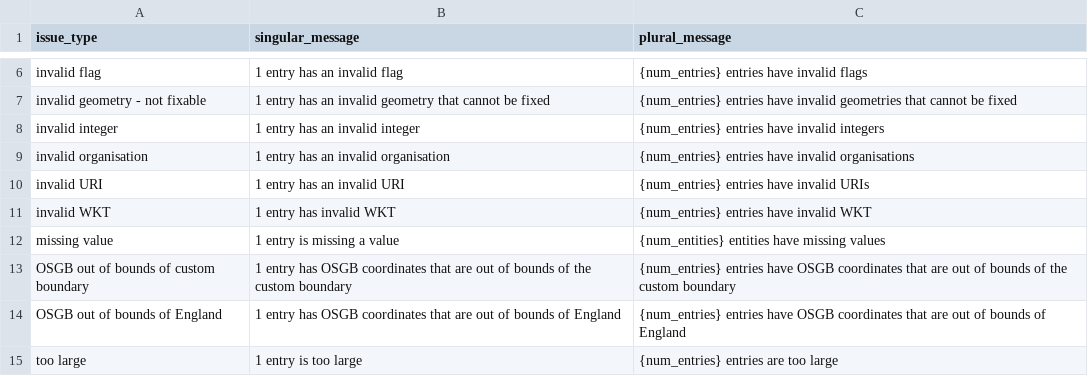
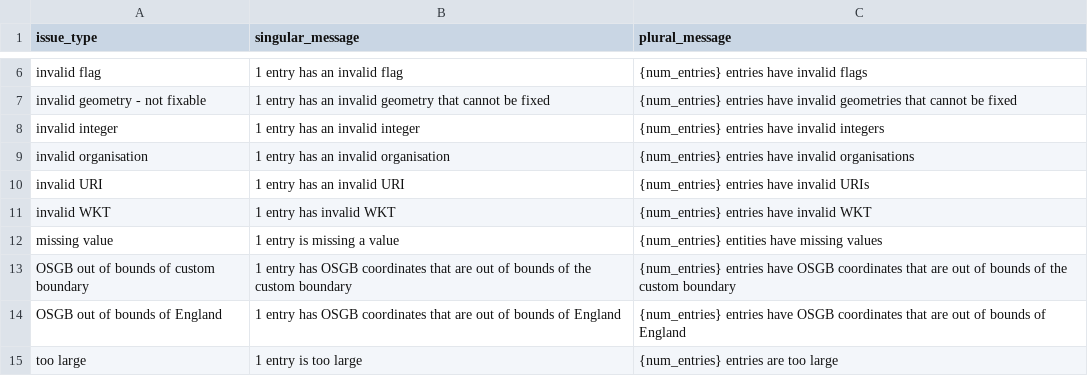
Before and after one commit to digital-land/submit, a CSV file: src/content/entityIssueMessages.csv, drawn as a sheet; only a part is shown, gaps mark what is left out.

Commit message:
update entity message

```diff
--- a/src/content/entityIssueMessages.csv
+++ b/src/content/entityIssueMessages.csv
@@ -11,3 +11,3 @@ issue_type,singular_message,plural_message
 "invalid WKT", 1 entry has invalid WKT, {num_entries} entries have invalid WKT
-"missing value", 1 entry is missing a value, {num_entities} entities have missing values
+"missing value", 1 entry is missing a value, {num_entries} entities have missing values
 "OSGB out of bounds of custom boundary", 1 entry has OSGB coordinates that are out of bounds of the custom boundary, {num_entries} entries have OSGB coordinates that are out of bounds of the custom boundary
```
